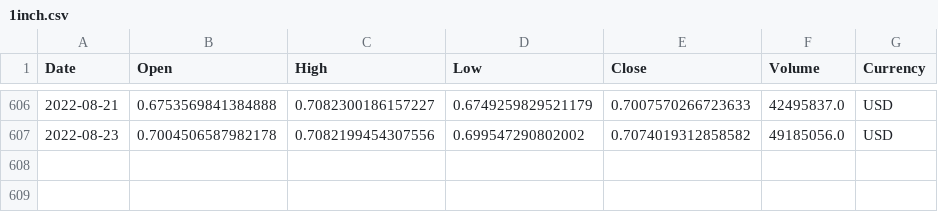
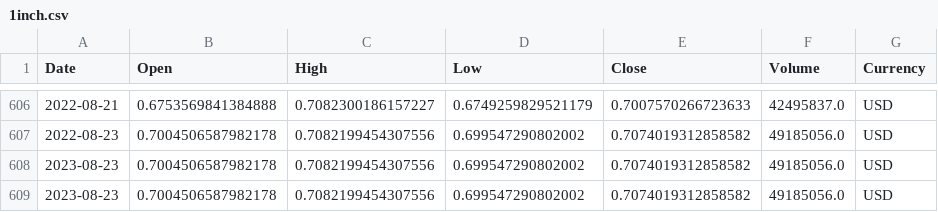
Before and after one commit to KaushalParkar/dataset, a CSV file: 1inch.csv, drawn as a sheet; only a part is shown, gaps mark what is left out; the diff names each change by its address in the sheet, - before the commit and + after, or states it on an @@ line.

Commit message:
push 2

```diff
--- a/1inch.csv
+++ b/1inch.csv
+row 608: 2023-08-23 | 0.7004506587982178 | 0.7082199454307556 | 0.699547290802002 | 0.7074019312858582 | 49185056.0 | USD
+row 609: 2023-08-23 | 0.7004506587982178 | 0.7082199454307556 | 0.699547290802002 | 0.7074019312858582 | 49185056.0 | USD
```
